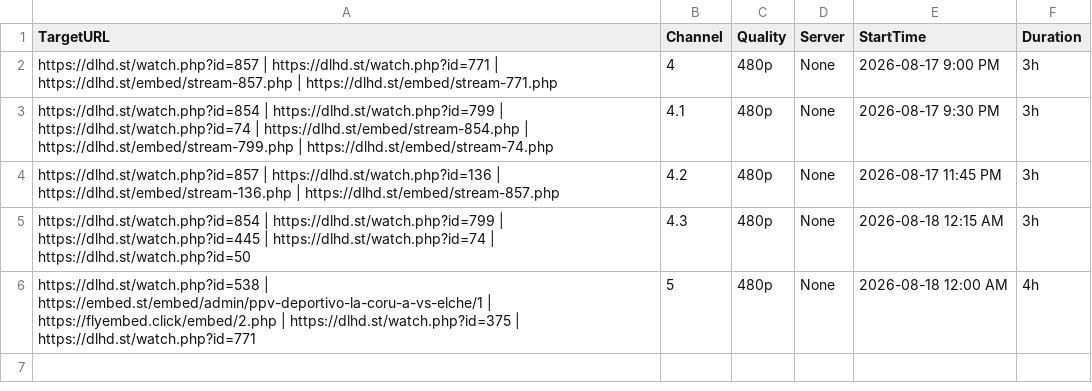
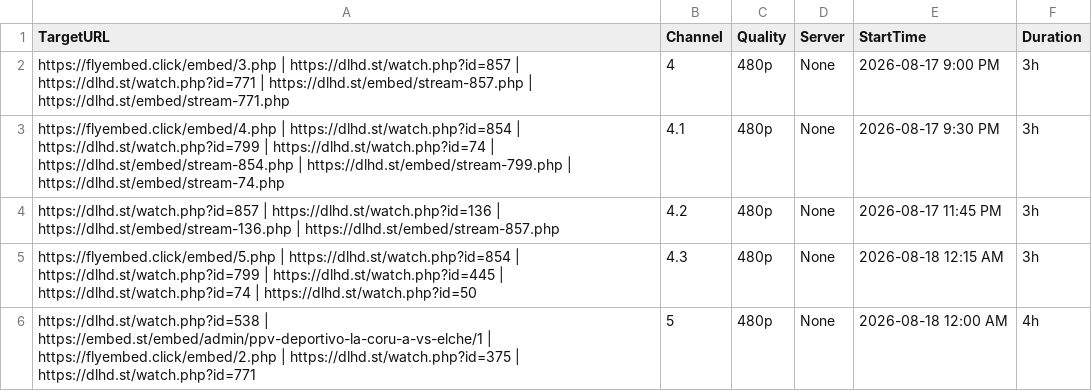
Before and after one commit to poorpeople-cmd/bbbbbbbbb-1111, a CSV file: streams.csv, drawn as a sheet.

Commit message:
Update streams.csv

```diff
--- a/streams.csv
+++ b/streams.csv
@@ -1,6 +1,6 @@
 TargetURL,Channel,Quality,Server,StartTime,Duration
-https://dlhd.st/watch.php?id=857 | https://dlhd.st/watch.php?id=771 | https://dlhd.st/embed/stream-857.php | https://dlhd.st/embed/stream-771.php,4,480p,None,2026-08-17 9:00 PM,3h
-https://dlhd.st/watch.php?id=854 | https://dlhd.st/watch.php?id=799 | https://dlhd.st/watch.php?id=74 | https://dlhd.st/embed/stream-854.php | https://dlhd.st/embed/stream-799.php | https://dlhd.st/embed/stream-74.php,4.1,480p,None,2026-08-17 9:30 PM,3h
+https://flyembed.click/embed/3.php | https://dlhd.st/watch.php?id=857 | https://dlhd.st/watch.php?id=771 | https://dlhd.st/embed/stream-857.php | https://dlhd.st/embed/stream-771.php,4,480p,None,2026-08-17 9:00 PM,3h
+https://flyembed.click/embed/4.php | https://dlhd.st/watch.php?id=854 | https://dlhd.st/watch.php?id=799 | https://dlhd.st/watch.php?id=74 | https://dlhd.st/embed/stream-854.php | https://dlhd.st/embed/stream-799.php | https://dlhd.st/embed/stream-74.php,4.1,480p,None,2026-08-17 9:30 PM,3h
 https://dlhd.st/watch.php?id=857 | https://dlhd.st/watch.php?id=136 | https://dlhd.st/embed/stream-136.php | https://dlhd.st/embed/stream-857.php,4.2,480p,None,2026-08-17 11:45 PM,3h
-https://dlhd.st/watch.php?id=854 | https://dlhd.st/watch.php?id=799 | https://dlhd.st/watch.php?id=445 | https://dlhd.st/watch.php?id=74 | https://dlhd.st/watch.php?id=50,4.3,480p,None,2026-08-18 12:15 AM,3h
+https://flyembed.click/embed/5.php | https://dlhd.st/watch.php?id=854 | https://dlhd.st/watch.php?id=799 | https://dlhd.st/watch.php?id=445 | https://dlhd.st/watch.php?id=74 | https://dlhd.st/watch.php?id=50,4.3,480p,None,2026-08-18 12:15 AM,3h
 https://dlhd.st/watch.php?id=538 | https://embed.st/embed/admin/ppv-deportivo-la-coru-a-vs-elche/1 | https://flyembed.click/embed/2.php | https://dlhd.st/watch.php?id=375 | https://dlhd.st/watch.php?id=771,5,480p,None,2026-08-18 12:00 AM,4h
```
